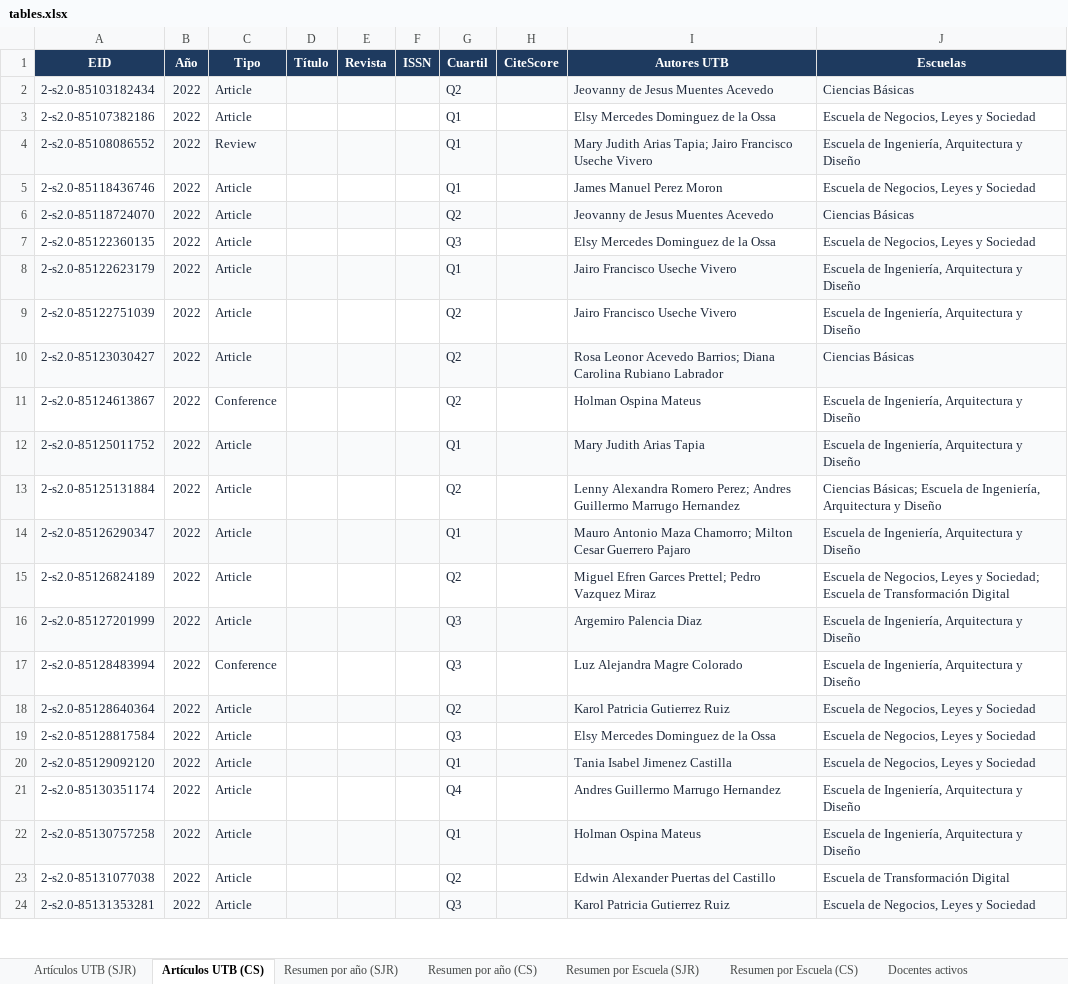
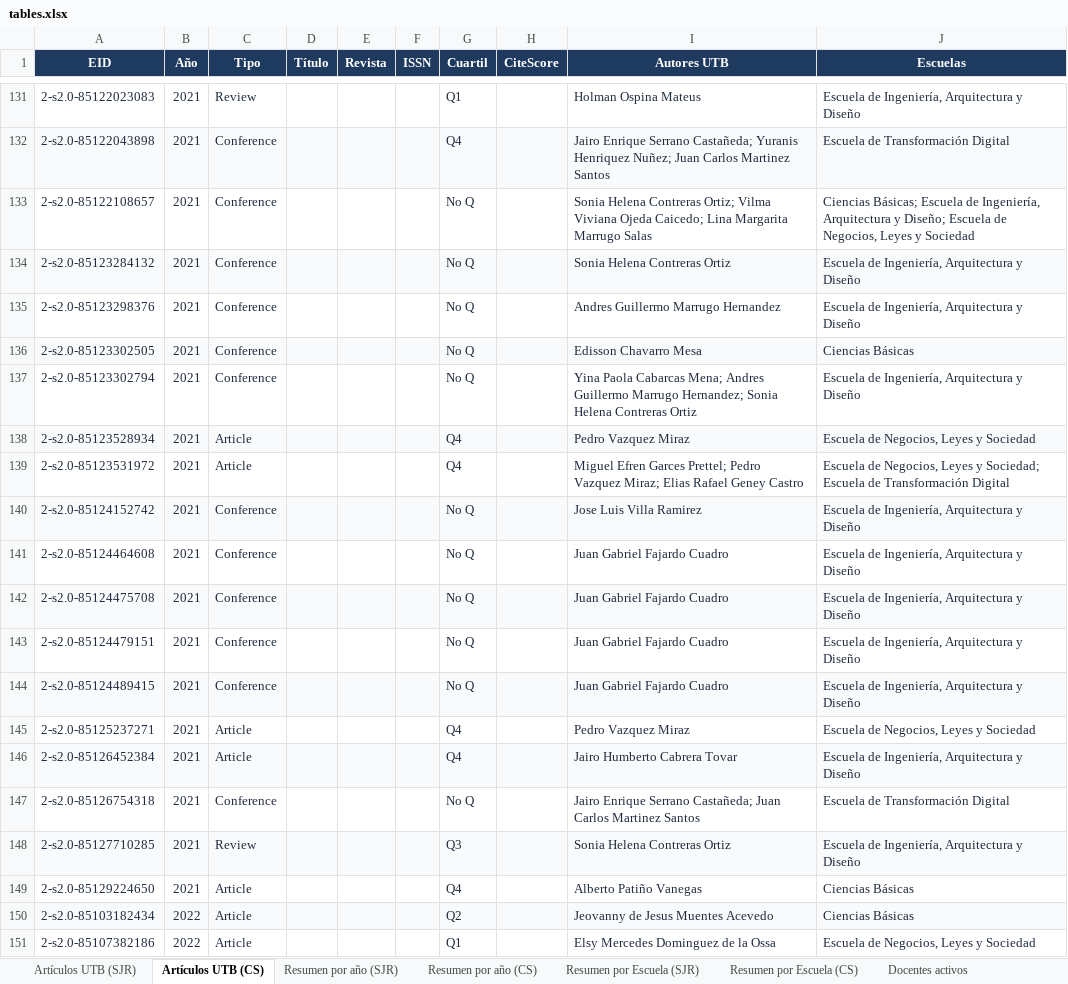
Before and after one commit to sierraporta/Scopus-Metrics-UTB, an Excel workbook: tables.xlsx, sheet Artículos UTB (CS), drawn as a sheet; only a part is shown, gaps mark what is left out; the shorter side is filled out with more unchanged rows; values as stored, in another font and other column widths than the file's, no borders; the diff covers the shown part only; the diff names each change by its address in the sheet, - before the commit and + after, or states it on an @@ line.

```diff
--- a/tables.xlsx (sheet Artículos UTB (CS))
+++ b/tables.xlsx (sheet Artículos UTB (CS))
+row 131: 2-s2.0-85122023083 | 2021 | Review |  |  |  | Q1 |  | Holman Ospina Mateus | Escuela de Ingeniería, Arquitectura y Diseño
+row 132: 2-s2.0-85122043898 | 2021 | Conference |  |  |  | Q4 |  | Jairo Enrique Serrano Castañeda; Yuranis Henriquez Nuñez; Juan Carlos Martinez Santos | Escuela de Transformación Digital
+row 133: 2-s2.0-85122108657 | 2021 | Conference |  |  |  | No Q |  | Sonia Helena Contreras Ortiz; Vilma Viviana Ojeda Caicedo; Lina Margarita Marrugo Salas | Ciencias Básicas; Escuela de Ingeniería, Arquitectura y Diseño; Escuela de Negocios, Leyes y Sociedad
+row 134: 2-s2.0-85123284132 | 2021 | Conference |  |  |  | No Q |  | Sonia Helena Contreras Ortiz | Escuela de Ingeniería, Arquitectura y Diseño
+row 135: 2-s2.0-85123298376 | 2021 | Conference |  |  |  | No Q |  | Andres Guillermo Marrugo Hernandez | Escuela de Ingeniería, Arquitectura y Diseño
+row 136: 2-s2.0-85123302505 | 2021 | Conference |  |  |  | No Q |  | Edisson Chavarro Mesa | Ciencias Básicas
+row 137: 2-s2.0-85123302794 | 2021 | Conference |  |  |  | No Q |  | Yina Paola Cabarcas Mena; Andres Guillermo Marrugo Hernandez; Sonia Helena Contreras Ortiz | Escuela de Ingeniería, Arquitectura y Diseño
+row 138: 2-s2.0-85123528934 | 2021 | Article |  |  |  | Q4 |  | Pedro Vazquez Miraz | Escuela de Negocios, Leyes y Sociedad
+row 139: 2-s2.0-85123531972 | 2021 | Article |  |  |  | Q4 |  | Miguel Efren Garces Prettel; Pedro Vazquez Miraz; Elias Rafael Geney Castro | Escuela de Negocios, Leyes y Sociedad; Escuela de Transformación Digital
+row 140: 2-s2.0-85124152742 | 2021 | Conference |  |  |  | No Q |  | Jose Luis Villa Ramirez | Escuela de Ingeniería, Arquitectura y Diseño
+row 141: 2-s2.0-85124464608 | 2021 | Conference |  |  |  | No Q |  | Juan Gabriel Fajardo Cuadro | Escuela de Ingeniería, Arquitectura y Diseño
+row 142: 2-s2.0-85124475708 | 2021 | Conference |  |  |  | No Q |  | Juan Gabriel Fajardo Cuadro | Escuela de Ingeniería, Arquitectura y Diseño
+row 143: 2-s2.0-85124479151 | 2021 | Conference |  |  |  | No Q |  | Juan Gabriel Fajardo Cuadro | Escuela de Ingeniería, Arquitectura y Diseño
+row 144: 2-s2.0-85124489415 | 2021 | Conference |  |  |  | No Q |  | Juan Gabriel Fajardo Cuadro | Escuela de Ingeniería, Arquitectura y Diseño
+row 145: 2-s2.0-85125237271 | 2021 | Article |  |  |  | Q4 |  | Pedro Vazquez Miraz | Escuela de Negocios, Leyes y Sociedad
+row 146: 2-s2.0-85126452384 | 2021 | Article |  |  |  | Q4 |  | Jairo Humberto Cabrera Tovar | Escuela de Ingeniería, Arquitectura y Diseño
+row 147: 2-s2.0-85126754318 | 2021 | Conference |  |  |  | No Q |  | Jairo Enrique Serrano Castañeda; Juan Carlos Martinez Santos | Escuela de Transformación Digital
+row 148: 2-s2.0-85127710285 | 2021 | Review |  |  |  | Q3 |  | Sonia Helena Contreras Ortiz | Escuela de Ingeniería, Arquitectura y Diseño
+row 149: 2-s2.0-85129224650 | 2021 | Article |  |  |  | Q4 |  | Alberto Patiño Vanegas | Ciencias Básicas
```
Also changed, not shown: 131 added rows elsewhere in this sheet, sheet Artículos UTB (SJR), sheet Docentes activos, sheet Resumen por Escuela (CS), sheet Resumen por Escuela (SJR), sheet Resumen por año (CS), sheet Resumen por año (SJR), autores_pivot_cuartiles.xlsx, 1 other file.
